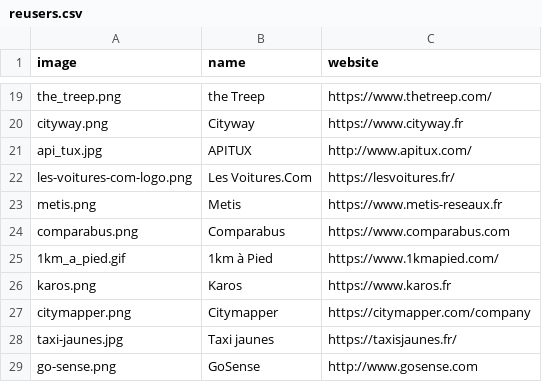
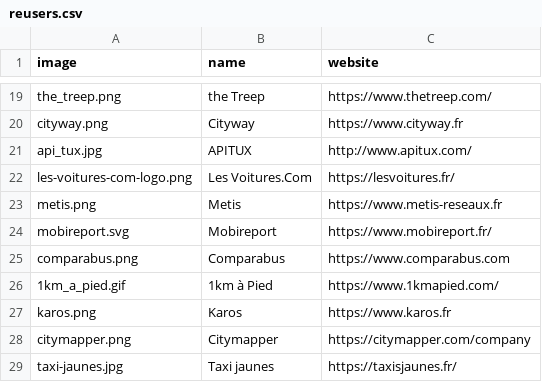
Before and after one commit to etalab/transport-site, a CSV file: apps/transport/priv/reusers.csv, drawn as a sheet; only a part is shown, gaps mark what is left out; the shorter side is filled out with more unchanged rows.

Commit message:
Add mobireport SVG logo

```diff
--- a/apps/transport/priv/reusers.csv
+++ b/apps/transport/priv/reusers.csv
@@ -23,2 +23,3 @@ les-voitures-com-logo.png;Les Voitures.Com;https://lesvoitures.fr/
 metis.png;Metis;https://www.metis-reseaux.fr
+mobireport.svg;Mobireport;https://www.mobireport.fr/
 comparabus.png;Comparabus;https://www.comparabus.com
```
Also changed, not shown: 1 other file.
